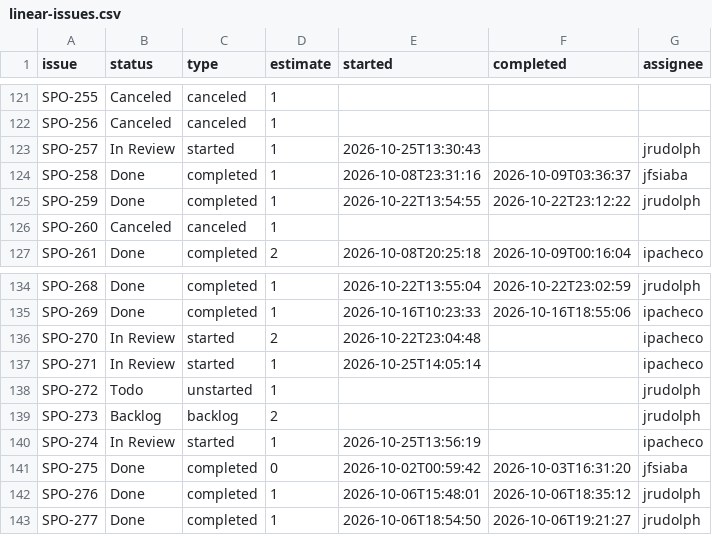
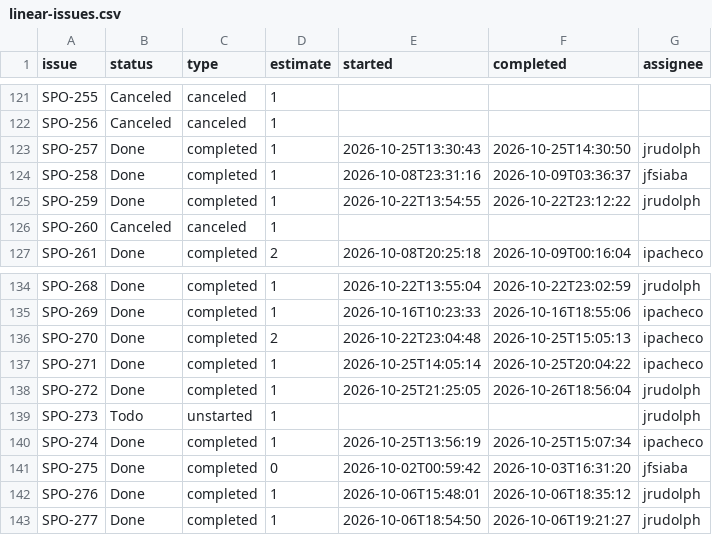
Before and after one commit to SportmatchOrg/sportmatch-linktree, a CSV file: docs/planning/linear-issues.csv, drawn as a sheet; only a part is shown, gaps mark what is left out; the diff covers the shown part only.

```diff
--- a/docs/planning/linear-issues.csv
+++ b/docs/planning/linear-issues.csv
@@ -122,3 +122,3 @@ SPO-255,Canceled,canceled,1,,,
 SPO-256,Canceled,canceled,1,,,
-SPO-257,In Review,started,1,2026-10-25T13:30:43,,jrudolph
+SPO-257,Done,completed,1,2026-10-25T13:30:43,2026-10-25T14:30:50,jrudolph
 SPO-258,Done,completed,1,2026-10-08T23:31:16,2026-10-09T03:36:37,jfsiaba
@@ -135,7 +135,7 @@ SPO-268,Done,completed,1,2026-10-22T13:55:04,2026-10-22T23:02:59,jrudolph
 SPO-269,Done,completed,1,2026-10-16T10:23:33,2026-10-16T18:55:06,ipacheco
-SPO-270,In Review,started,2,2026-10-22T23:04:48,,ipacheco
-SPO-271,In Review,started,1,2026-10-25T14:05:14,,ipacheco
-SPO-272,Todo,unstarted,1,,,jrudolph
-SPO-273,Backlog,backlog,2,,,jrudolph
-SPO-274,In Review,started,1,2026-10-25T13:56:19,,ipacheco
+SPO-270,Done,completed,2,2026-10-22T23:04:48,2026-10-25T15:05:13,ipacheco
+SPO-271,Done,completed,1,2026-10-25T14:05:14,2026-10-25T20:04:22,ipacheco
+SPO-272,Done,completed,1,2026-10-25T21:25:05,2026-10-26T18:56:04,jrudolph
+SPO-273,Todo,unstarted,1,,,jrudolph
+SPO-274,Done,completed,1,2026-10-25T13:56:19,2026-10-25T15:07:34,ipacheco
 SPO-275,Done,completed,0,2026-10-02T00:59:42,2026-10-03T16:31:20,jfsiaba
```
Also changed, not shown: 10 added rows and 29 edited cells elsewhere in this file, docs/planning/linear-wbs-map.csv, 8 other files.
